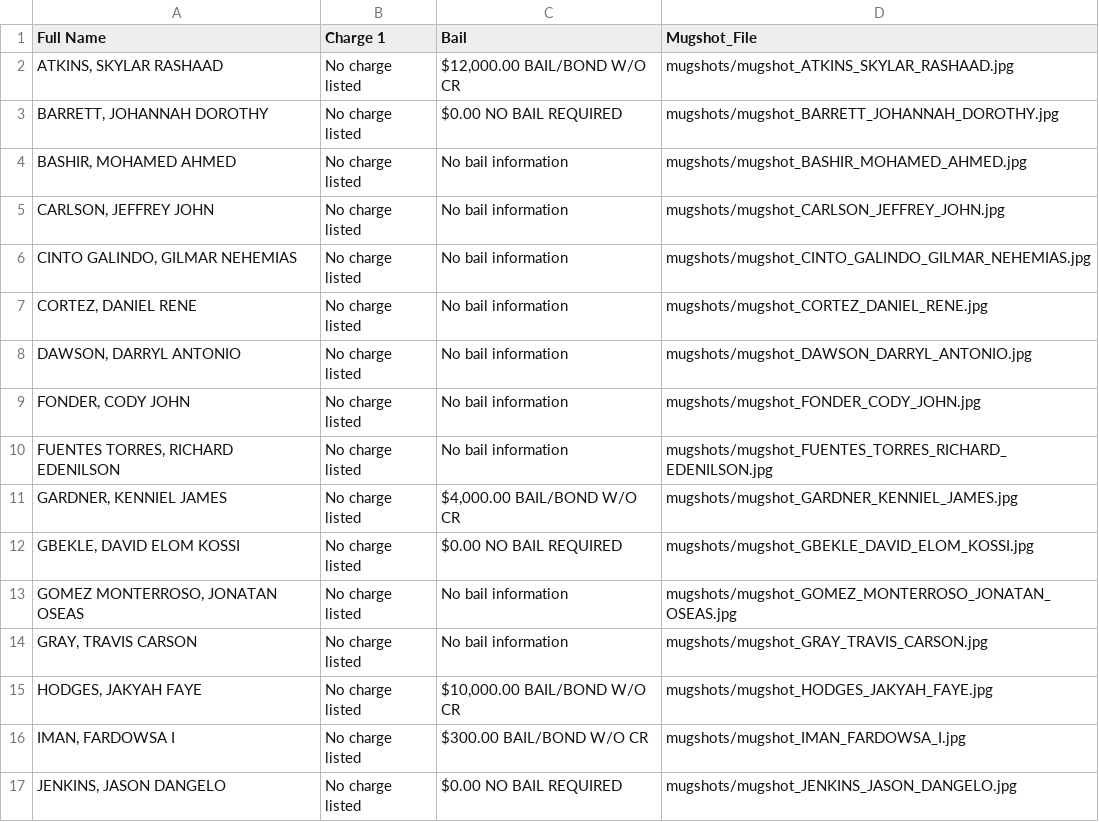
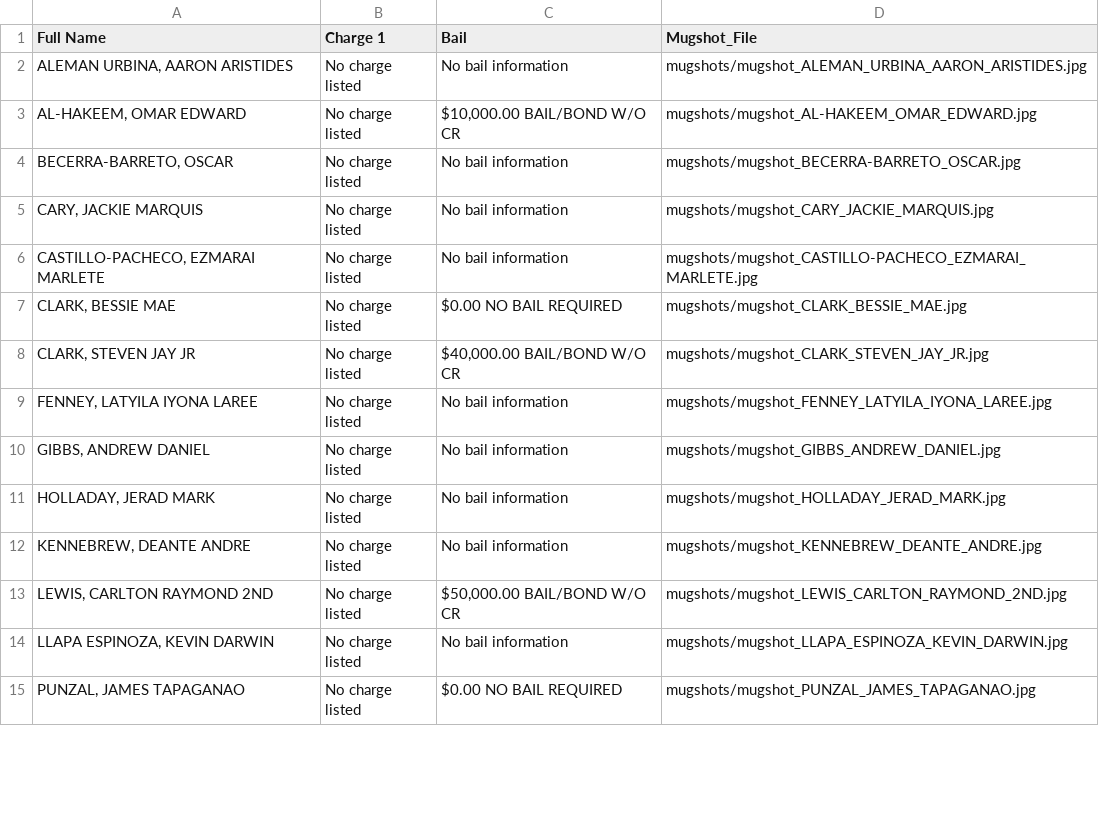
Before and after one commit to ryanjhermes/minneapolismugshots, a CSV file: jail_roster_data.csv, drawn as a sheet; only a part is shown; the diff covers the shown part only.

```diff
--- a/jail_roster_data.csv
+++ b/jail_roster_data.csv
@@ -1,17 +1,15 @@
 Full Name,Charge 1,Bail,Mugshot_File
-"ATKINS, SKYLAR RASHAAD",No charge listed,"$12,000.00 BAIL/BOND W/O CR",mugshots/mugshot_ATKINS_SKYLAR_RASHAAD.jpg
-"BARRETT, JOHANNAH DOROTHY",No charge listed,$0.00 NO BAIL REQUIRED,mugshots/mugshot_BARRETT_JOHANNAH_DOROTHY.jpg
-"BASHIR, MOHAMED AHMED",No charge listed,No bail information,mugshots/mugshot_BASHIR_MOHAMED_AHMED.jpg
-"CARLSON, JEFFREY JOHN",No charge listed,No bail information,mugshots/mugshot_CARLSON_JEFFREY_JOHN.jpg
-"CINTO GALINDO, GILMAR NEHEMIAS",No charge listed,No bail information,mugshots/mugshot_CINTO_GALINDO_GILMAR_NEHEMIAS.jpg
-"CORTEZ, DANIEL RENE",No charge listed,No bail information,mugshots/mugshot_CORTEZ_DANIEL_RENE.jpg
-"DAWSON, DARRYL ANTONIO",No charge listed,No bail information,mugshots/mugshot_DAWSON_DARRYL_ANTONIO.jpg
-"FONDER, CODY JOHN",No charge listed,No bail information,mugshots/mugshot_FONDER_CODY_JOHN.jpg
-"FUENTES TORRES, RICHARD EDENILSON",No charge listed,No bail information,mugshots/mugshot_FUENTES_TORRES_RICHARD_EDENILSON.jpg
-"GARDNER, KENNIEL JAMES",No charge listed,"$4,000.00 BAIL/BOND W/O CR",mugshots/mugshot_GARDNER_KENNIEL_JAMES.jpg
-"GBEKLE, DAVID ELOM KOSSI",No charge listed,$0.00 NO BAIL REQUIRED,mugshots/mugshot_GBEKLE_DAVID_ELOM_KOSSI.jpg
-"GOMEZ MONTERROSO, JONATAN OSEAS",No charge listed,No bail information,mugshots/mugshot_GOMEZ_MONTERROSO_JONATAN_OSEAS.jpg
-"GRAY, TRAVIS CARSON",No charge listed,No bail information,mugshots/mugshot_GRAY_TRAVIS_CARSON.jpg
-"HODGES, JAKYAH FAYE",No charge listed,"$10,000.00 BAIL/BOND W/O CR",mugshots/mugshot_HODGES_JAKYAH_FAYE.jpg
-"IMAN, FARDOWSA I",No charge listed,$300.00 BAIL/BOND W/O CR,mugshots/mugshot_IMAN_FARDOWSA_I.jpg
-"JENKINS, JASON DANGELO",No charge listed,$0.00 NO BAIL REQUIRED,mugshots/mugshot_JENKINS_JASON_DANGELO.jpg
+"ALEMAN URBINA, AARON ARISTIDES",No charge listed,No bail information,mugshots/mugshot_ALEMAN_URBINA_AARON_ARISTIDES.jpg
+"AL-HAKEEM, OMAR EDWARD",No charge listed,"$10,000.00 BAIL/BOND W/O CR",mugshots/mugshot_AL-HAKEEM_OMAR_EDWARD.jpg
+"BECERRA-BARRETO, OSCAR",No charge listed,No bail information,mugshots/mugshot_BECERRA-BARRETO_OSCAR.jpg
+"CARY, JACKIE MARQUIS",No charge listed,No bail information,mugshots/mugshot_CARY_JACKIE_MARQUIS.jpg
+"CASTILLO-PACHECO, EZMARAI MARLETE",No charge listed,No bail information,mugshots/mugshot_CASTILLO-PACHECO_EZMARAI_MARLETE.jpg
+"CLARK, BESSIE MAE",No charge listed,$0.00 NO BAIL REQUIRED,mugshots/mugshot_CLARK_BESSIE_MAE.jpg
+"CLARK, STEVEN JAY JR",No charge listed,"$40,000.00 BAIL/BOND W/O CR",mugshots/mugshot_CLARK_STEVEN_JAY_JR.jpg
+"FENNEY, LATYILA IYONA LAREE",No charge listed,No bail information,mugshots/mugshot_FENNEY_LATYILA_IYONA_LAREE.jpg
+"GIBBS, ANDREW DANIEL",No charge listed,No bail information,mugshots/mugshot_GIBBS_ANDREW_DANIEL.jpg
+"HOLLADAY, JERAD MARK",No charge listed,No bail information,mugshots/mugshot_HOLLADAY_JERAD_MARK.jpg
+"KENNEBREW, DEANTE ANDRE",No charge listed,No bail information,mugshots/mugshot_KENNEBREW_DEANTE_ANDRE.jpg
+"LEWIS, CARLTON RAYMOND 2ND",No charge listed,"$50,000.00 BAIL/BOND W/O CR",mugshots/mugshot_LEWIS_CARLTON_RAYMOND_2ND.jpg
+"LLAPA ESPINOZA, KEVIN DARWIN",No charge listed,No bail information,mugshots/mugshot_LLAPA_ESPINOZA_KEVIN_DARWIN.jpg
+"PUNZAL, JAMES TAPAGANAO",No charge listed,$0.00 NO BAIL REQUIRED,mugshots/mugshot_PUNZAL_JAMES_TAPAGANAO.jpg
```
Also changed, not shown: 5 removed rows and 2 edited cells elsewhere in this file, 16 other files.
